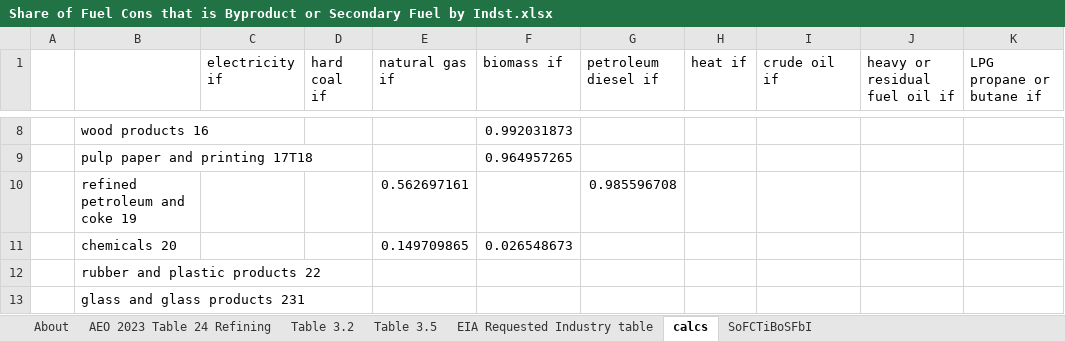
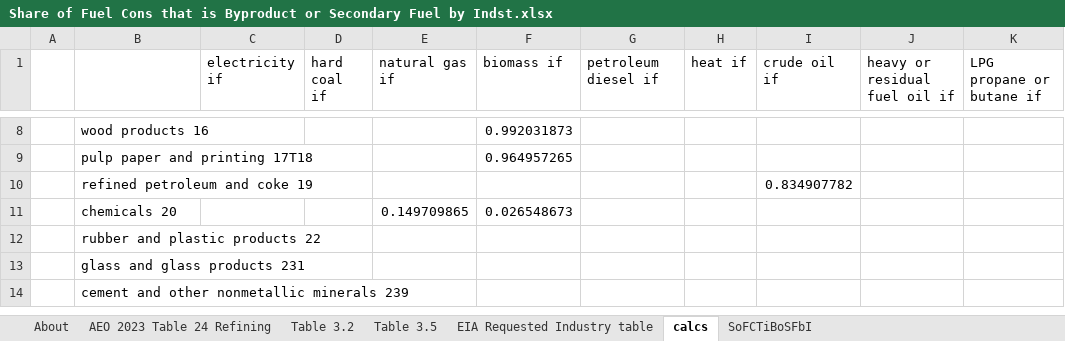
Before and after one commit to EnergyInnovation/eps-us, an Excel workbook: InputData/indst/SoFCTiBoSFbI/Share of Fuel Cons that is Byproduct or Secondary Fuel by Indst.xlsx, sheet calcs, drawn as a sheet; only a part is shown, gaps mark what is left out; the shorter side is filled out with more unchanged rows; values as stored, in another font and other column widths than the file's, no borders; charts and pictures not drawn; the diff names each change by its address in the sheet, - before the commit and + after, or states it on an @@ line.

Commit message:
Updates secondary/byproduct fuel input file

```diff
--- a/InputData/indst/SoFCTiBoSFbI/Share of Fuel Cons that is Byproduct or Secondary Fuel by Indst.xlsx (sheet calcs)
+++ b/InputData/indst/SoFCTiBoSFbI/Share of Fuel Cons that is Byproduct or Secondary Fuel by Indst.xlsx (sheet calcs)
-E10 (natural gas if): 0.562697161
+E10 (natural gas if): (empty)
-G10 (petroleum diesel if): 0.985596708
+G10 (petroleum diesel if): (empty)
-I10 (crude oil if): (empty)
+I10 (crude oil if): 0.834907782
```
Also changed, not shown: sheet SoFCTiBoSFbI, 50 other files.
